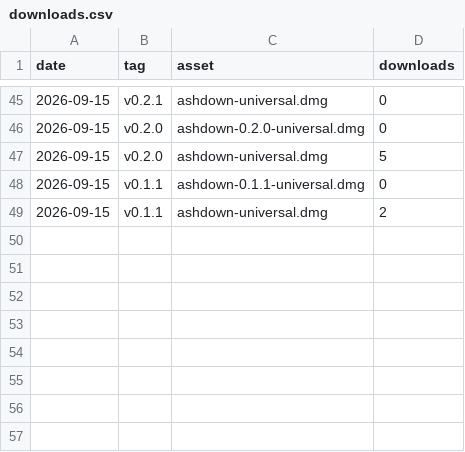
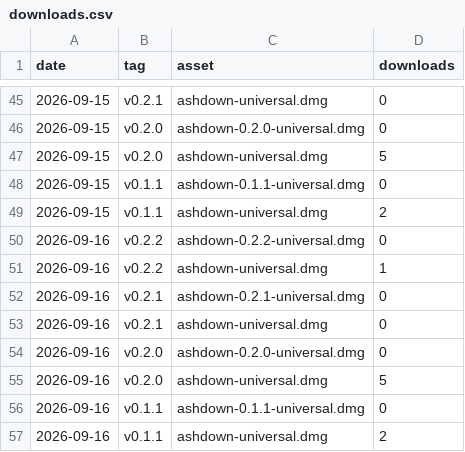
Before and after one commit to asherKiiim/ashdown-release, a CSV file: stats/downloads.csv, drawn as a sheet; only a part is shown, gaps mark what is left out; the diff names each change by its address in the sheet, - before the commit and + after, or states it on an @@ line.

```diff
--- a/stats/downloads.csv
+++ b/stats/downloads.csv
+row 50: 2026-09-16 | v0.2.2 | ashdown-0.2.2-universal.dmg | 0
+row 51: 2026-09-16 | v0.2.2 | ashdown-universal.dmg | 1
+row 52: 2026-09-16 | v0.2.1 | ashdown-0.2.1-universal.dmg | 0
+row 53: 2026-09-16 | v0.2.1 | ashdown-universal.dmg | 0
+row 54: 2026-09-16 | v0.2.0 | ashdown-0.2.0-universal.dmg | 0
+row 55: 2026-09-16 | v0.2.0 | ashdown-universal.dmg | 5
+row 56: 2026-09-16 | v0.1.1 | ashdown-0.1.1-universal.dmg | 0
+row 57: 2026-09-16 | v0.1.1 | ashdown-universal.dmg | 2
```
